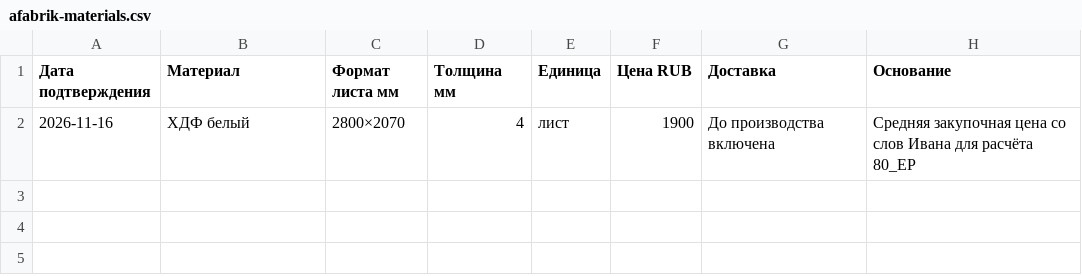
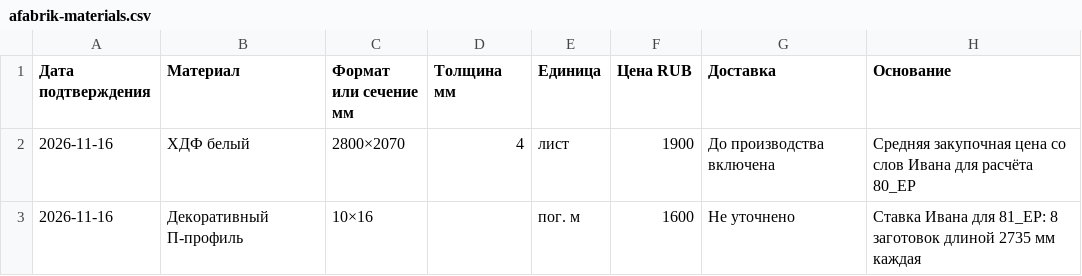
Before and after one commit to Proketer-arch/furniture-design, a CSV file: docs/prices/afabrik-materials.csv, drawn as a sheet.

Commit message:
Учесть ставку декоративного П-профиля за погонный метр

```diff
--- a/docs/prices/afabrik-materials.csv
+++ b/docs/prices/afabrik-materials.csv
@@ -1,2 +1,3 @@
-Дата подтверждения,Материал,Формат листа мм,Толщина мм,Единица,Цена RUB,Доставка,Основание
+Дата подтверждения,Материал,Формат или сечение мм,Толщина мм,Единица,Цена RUB,Доставка,Основание
 2026-11-16,ХДФ белый,2800×2070,4,лист,1900,До производства включена,Средняя закупочная цена со слов Ивана для расчёта 80_EP
+2026-11-16,Декоративный П-профиль,10×16,,пог. м,1600,Не уточнено,Ставка Ивана для 81_EP: 8 заготовок длиной 2735 мм каждая
```
